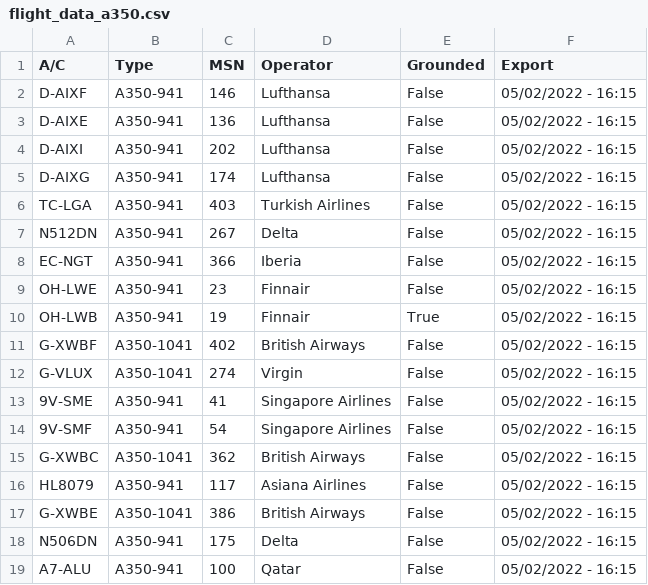
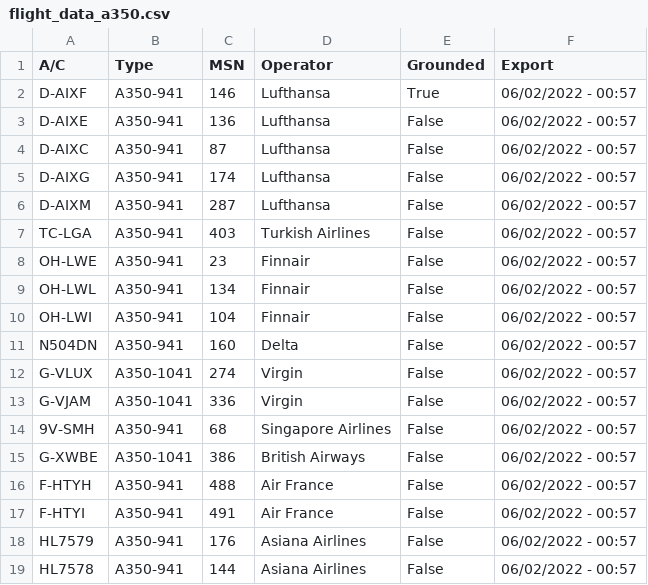
Before and after one commit to clintjb/clintjb.github.v2, a CSV file: _data/flight_data_a350.csv, drawn as a sheet; only a part is shown; the diff covers the shown part only.

```diff
--- a/_data/flight_data_a350.csv
+++ b/_data/flight_data_a350.csv
@@ -1,19 +1,19 @@
 A/C,Type,MSN,Operator,Grounded,Export
-D-AIXF,A350-941,146,Lufthansa,False,05/02/2022 - 16:15
-D-AIXE,A350-941,136,Lufthansa,False,05/02/2022 - 16:15
-D-AIXI,A350-941,202,Lufthansa,False,05/02/2022 - 16:15
-D-AIXG,A350-941,174,Lufthansa,False,05/02/2022 - 16:15
-TC-LGA,A350-941,403,Turkish Airlines,False,05/02/2022 - 16:15
-N512DN,A350-941,267,Delta,False,05/02/2022 - 16:15
-EC-NGT,A350-941,366,Iberia,False,05/02/2022 - 16:15
-OH-LWE,A350-941,23,Finnair,False,05/02/2022 - 16:15
-OH-LWB,A350-941,19,Finnair,True,05/02/2022 - 16:15
-G-XWBF,A350-1041,402,British Airways,False,05/02/2022 - 16:15
-G-VLUX,A350-1041,274,Virgin,False,05/02/2022 - 16:15
-9V-SME,A350-941,41,Singapore Airlines,False,05/02/2022 - 16:15
-9V-SMF,A350-941,54,Singapore Airlines,False,05/02/2022 - 16:15
-G-XWBC,A350-1041,362,British Airways,False,05/02/2022 - 16:15
-HL8079,A350-941,117,Asiana Airlines,False,05/02/2022 - 16:15
-G-XWBE,A350-1041,386,British Airways,False,05/02/2022 - 16:15
-N506DN,A350-941,175,Delta,False,05/02/2022 - 16:15
-A7-ALU,A350-941,100,Qatar,False,05/02/2022 - 16:15
+D-AIXF,A350-941,146,Lufthansa,True,06/02/2022 - 00:57
+D-AIXE,A350-941,136,Lufthansa,False,06/02/2022 - 00:57
+D-AIXC,A350-941,87,Lufthansa,False,06/02/2022 - 00:57
+D-AIXG,A350-941,174,Lufthansa,False,06/02/2022 - 00:57
+D-AIXM,A350-941,287,Lufthansa,False,06/02/2022 - 00:57
+TC-LGA,A350-941,403,Turkish Airlines,False,06/02/2022 - 00:57
+OH-LWE,A350-941,23,Finnair,False,06/02/2022 - 00:57
+OH-LWL,A350-941,134,Finnair,False,06/02/2022 - 00:57
+OH-LWI,A350-941,104,Finnair,False,06/02/2022 - 00:57
+N504DN,A350-941,160,Delta,False,06/02/2022 - 00:57
+G-VLUX,A350-1041,274,Virgin,False,06/02/2022 - 00:57
+G-VJAM,A350-1041,336,Virgin,False,06/02/2022 - 00:57
+9V-SMH,A350-941,68,Singapore Airlines,False,06/02/2022 - 00:57
+G-XWBE,A350-1041,386,British Airways,False,06/02/2022 - 00:57
+F-HTYH,A350-941,488,Air France,False,06/02/2022 - 00:57
+F-HTYI,A350-941,491,Air France,False,06/02/2022 - 00:57
+HL7579,A350-941,176,Asiana Airlines,False,06/02/2022 - 00:57
+HL7578,A350-941,144,Asiana Airlines,False,06/02/2022 - 00:57
```
Also changed, not shown: 1 removed row and 10 edited cells elsewhere in this file, 1 other file.
